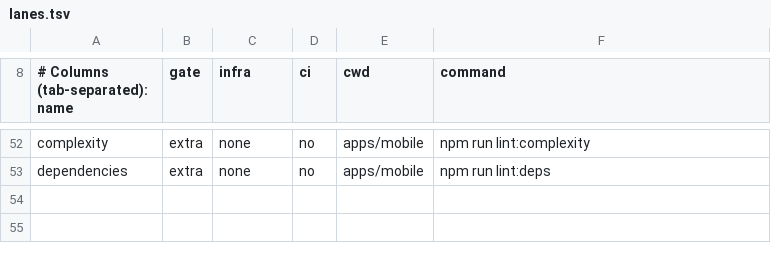
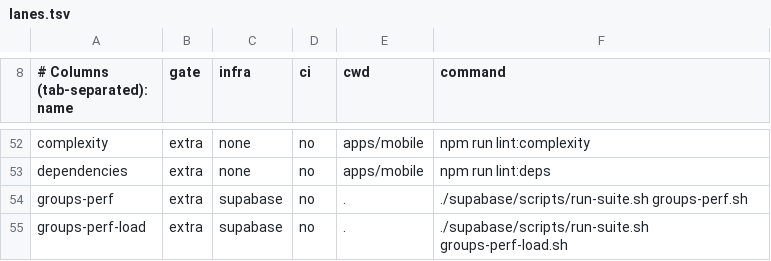
Before and after one commit to Brotherhood-of-Ghisa/BOGA3, a TSV file: scripts/lanes.tsv, drawn as a sheet; only a part is shown, gaps mark what is left out.

```diff
--- a/scripts/lanes.tsv
+++ b/scripts/lanes.tsv
@@ -53 +53,3 @@ complexity	extra	none	no	apps/mobile	npm run lint:complexity
 dependencies	extra	none	no	apps/mobile	npm run lint:deps
+groups-perf	extra	supabase	no	.	./supabase/scripts/run-suite.sh groups-perf.sh
+groups-perf-load	extra	supabase	no	.	./supabase/scripts/run-suite.sh groups-perf-load.sh
```
Also changed, not shown: 18 other files.
